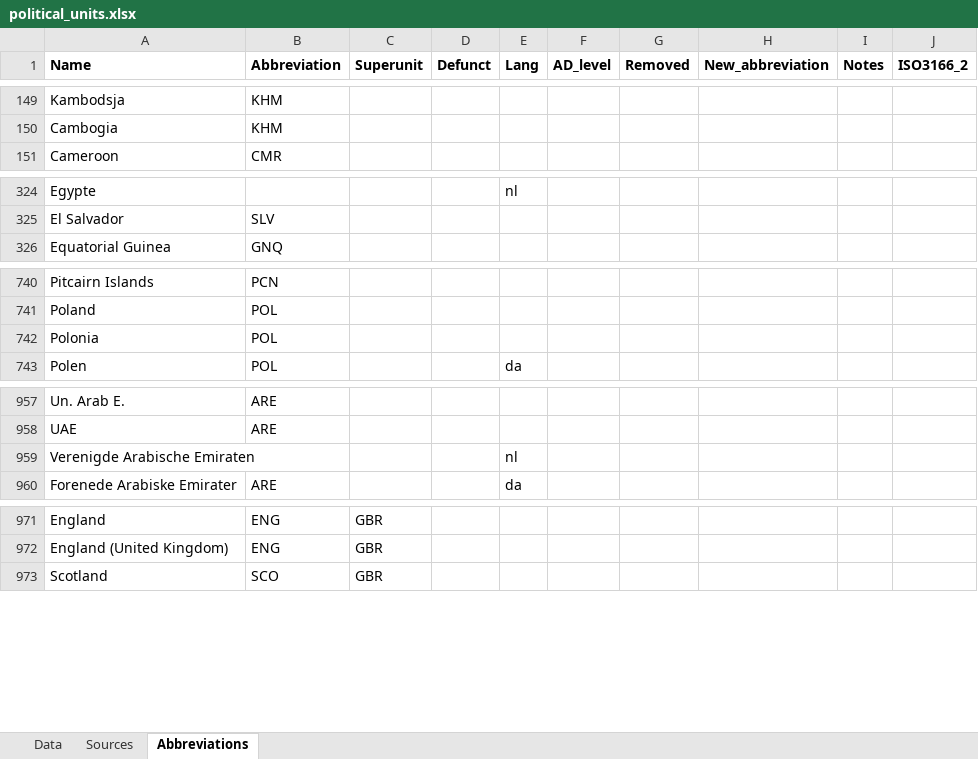
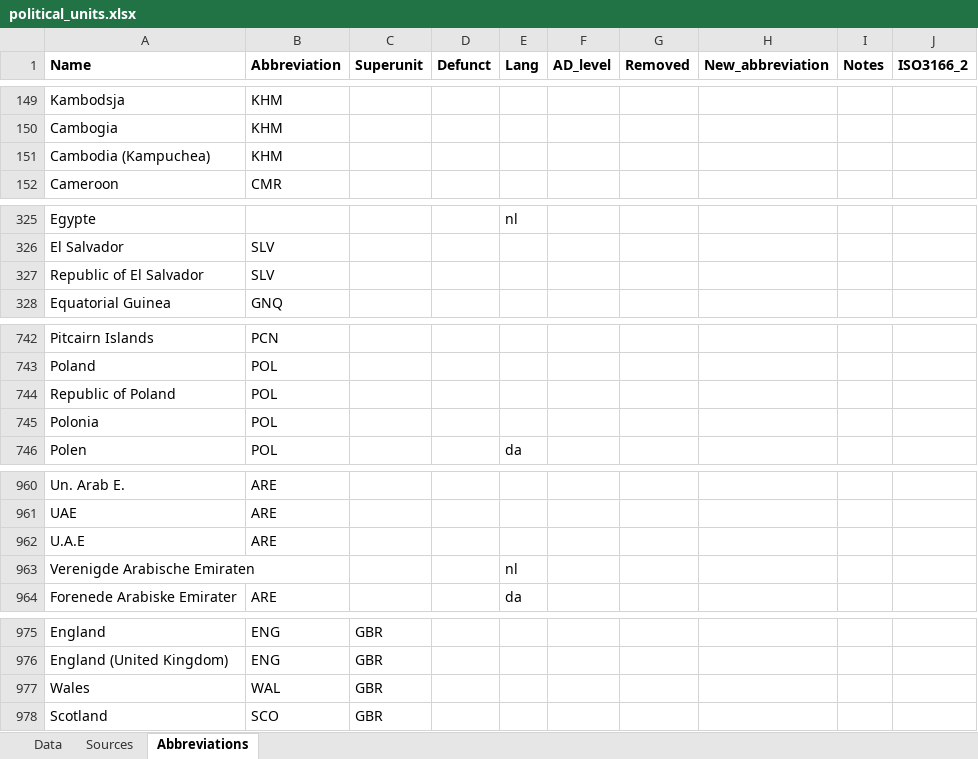
Before and after one commit to Deleetdk/kirkegaard, an Excel workbook: inst/extdata/political_units.xlsx, sheet Abbreviations, drawn as a sheet; only a part is shown, gaps mark what is left out; values as stored, in another font and other column widths than the file's, no borders; the diff names each change by its address in the sheet, - before the commit and + after, or states it on an @@ line.

Commit message:
updated political units

```diff
--- a/inst/extdata/political_units.xlsx (sheet Abbreviations)
+++ b/inst/extdata/political_units.xlsx (sheet Abbreviations)
+row 151: Cambodia (Kampuchea) | KHM
+row 327: Republic of El Salvador | SLV
+row 744: Republic of Poland | POL
+row 962: U.A.E | ARE
+row 977: Wales | WAL | GBR
```
